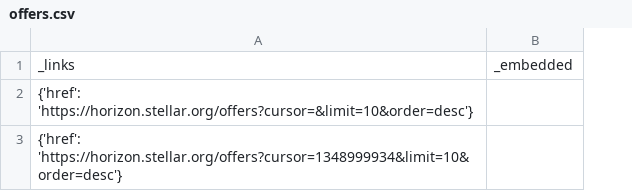
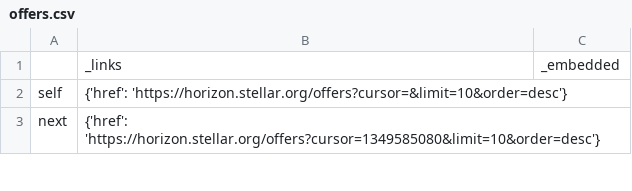
Before and after one commit to nguemechieu/stellarbot, a CSV file: offers.csv, drawn as a sheet; only a part is shown; addresses are those after the commit; the diff covers the shown part only; the diff names each change by its address in the sheet, - before the commit and + after, or states it on an @@ line.

```diff
--- a/offers.csv
+++ b/offers.csv
+column A, rows 2-3: self | next
-B3: {'href': 'https://horizon.stellar.org/offers?cursor=1348999934&limit=10&order=desc'}
+B3: {'href': 'https://horizon.stellar.org/offers?cursor=1349585080&limit=10&order=desc'}
```
Also changed, not shown: 2 edited cells elsewhere in this file, operation2.csv, 16 other files.
